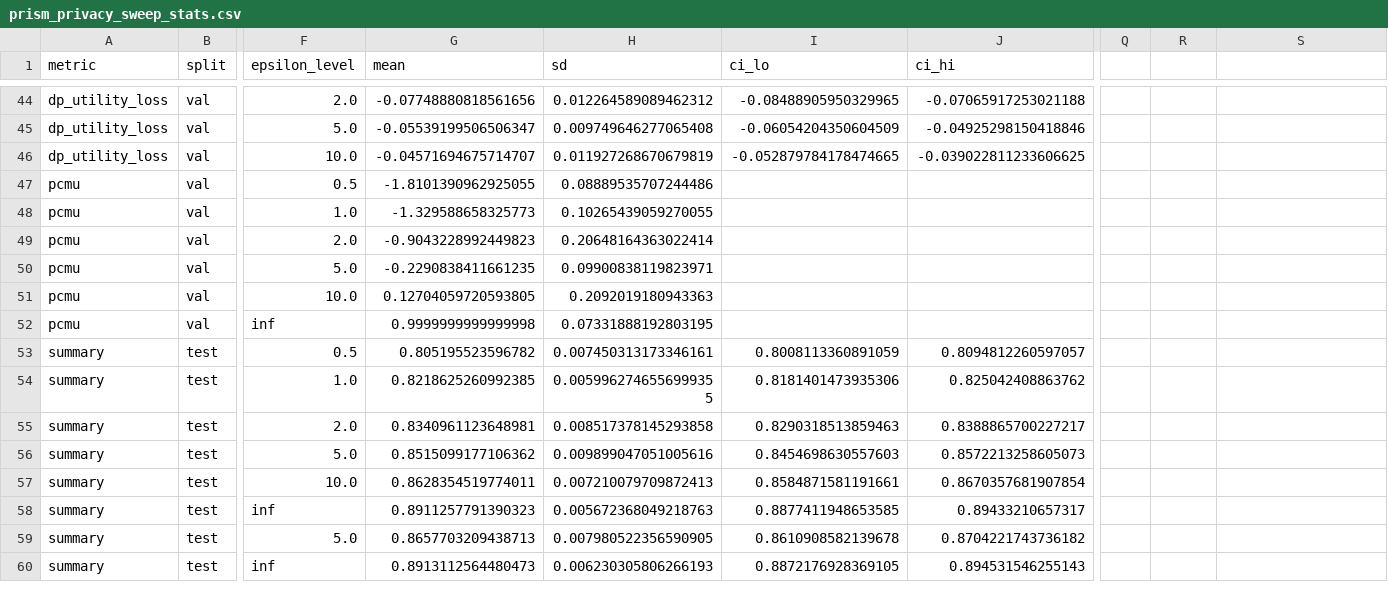
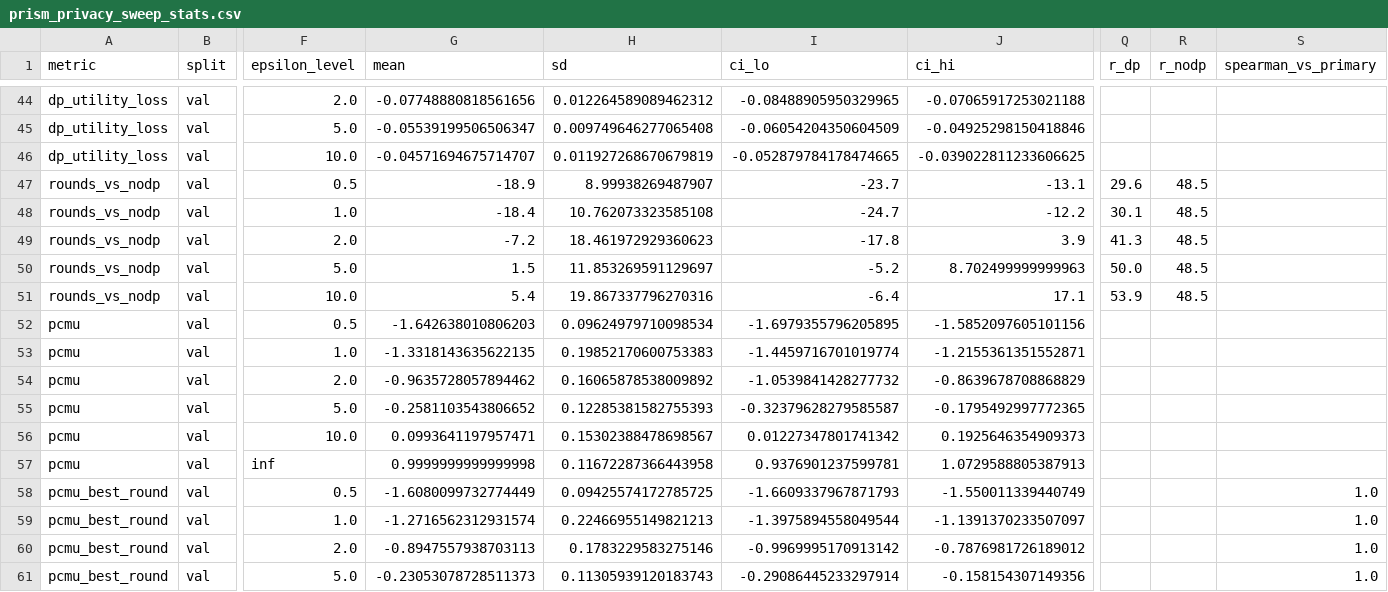
Before and after one commit to youwillfindinfinity/PRISM-VFL, a CSV file: results_revision/prism_privacy_sweep_stats.csv, drawn as a sheet; only a part is shown, gaps mark what is left out; the shorter side is filled out with more unchanged rows; addresses are those after the commit; rows hold the shown columns only; the diff covers the shown part only; the diff names each change by its address in the sheet, - before the commit and + after, or states it on an @@ line.

```diff
--- a/results_revision/prism_privacy_sweep_stats.csv
+++ b/results_revision/prism_privacy_sweep_stats.csv
-Q1: (empty)
+Q1: r_dp
-R1: (empty)
+R1: r_nodp
-S1: (empty)
+S1: spearman_vs_primary
+row 47: rounds_vs_nodp | val | 0.5 | -18.9 | 8.99938269487907 | -23.7 | -13.1 | 29.6 | 48.5
+row 48: rounds_vs_nodp | val | 1.0 | -18.4 | 10.762073323585108 | -24.7 | -12.2 | 30.1 | 48.5
+row 49: rounds_vs_nodp | val | 2.0 | -7.2 | 18.461972929360623 | -17.8 | 3.9 | 41.3 | 48.5
+row 50: rounds_vs_nodp | val | 5.0 | 1.5 | 11.853269591129697 | -5.2 | 8.702499999999963 | 50.0 | 48.5
+row 51: rounds_vs_nodp | val | 10.0 | 5.4 | 19.867337796270316 | -6.4 | 17.1 | 53.9 | 48.5
-G52 (mean): -1.8101390962925055
+G52 (mean): -1.642638010806203
-H52 (sd): 0.08889535707244486
+H52 (sd): 0.09624979710098534
-I52 (ci_lo): (empty)
+I52 (ci_lo): -1.6979355796205895
-J52 (ci_hi): (empty)
+J52 (ci_hi): -1.5852097605101156
-G53 (mean): -1.329588658325773
+G53 (mean): -1.3318143635622135
-H53 (sd): 0.10265439059270055
+H53 (sd): 0.19852170600753383
-I53 (ci_lo): (empty)
+I53 (ci_lo): -1.4459716701019774
-J53 (ci_hi): (empty)
+J53 (ci_hi): -1.2155361351552871
-G54 (mean): -0.9043228992449823
+G54 (mean): -0.9635728057894462
-H54 (sd): 0.20648164363022414
+H54 (sd): 0.16065878538009892
-I54 (ci_lo): (empty)
+I54 (ci_lo): -1.0539841428277732
-J54 (ci_hi): (empty)
+J54 (ci_hi): -0.8639678708868829
-G55 (mean): -0.2290838411661235
+G55 (mean): -0.2581103543806652
-H55 (sd): 0.09900838119823971
+H55 (sd): 0.12285381582755393
-I55 (ci_lo): (empty)
+I55 (ci_lo): -0.32379628279585587
-J55 (ci_hi): (empty)
+J55 (ci_hi): -0.1795492997772365
-G56 (mean): 0.12704059720593805
+G56 (mean): 0.0993641197957471
-H56 (sd): 0.2092019180943363
+H56 (sd): 0.15302388478698567
-I56 (ci_lo): (empty)
+I56 (ci_lo): 0.01227347801741342
-J56 (ci_hi): (empty)
+J56 (ci_hi): 0.1925646354909373
-H57 (sd): 0.07331888192803195
+H57 (sd): 0.11672287366443958
-I57 (ci_lo): (empty)
+I57 (ci_lo): 0.9376901237599781
-J57 (ci_hi): (empty)
+J57 (ci_hi): 1.0729588805387913
+row 58: pcmu_best_round | val | 0.5 | -1.6080099732774449 | 0.09425574172785725 | -1.6609337967871793 | -1.550011339440749 |  |  | 1.0
+row 59: pcmu_best_round | val | 1.0 | -1.2716562312931574 | 0.22466955149821213 | -1.3975894558049544 | -1.1391370233507097 |  |  | 1.0
+row 60: pcmu_best_round | val | 2.0 | -0.8947557938703113 | 0.1783229583275146 | -0.9969995170913142 | -0.7876981726189012 |  |  | 1.0
+row 61: pcmu_best_round | val | 5.0 | -0.23053078728511373 | 0.11305939120183743 | -0.29086445233297914 | -0.158154307149356 |  |  | 1.0
```
Also changed, not shown: 2 added rows elsewhere in this file, results_revision/pcmu_phase2_factorial.csv, 3 other files.
